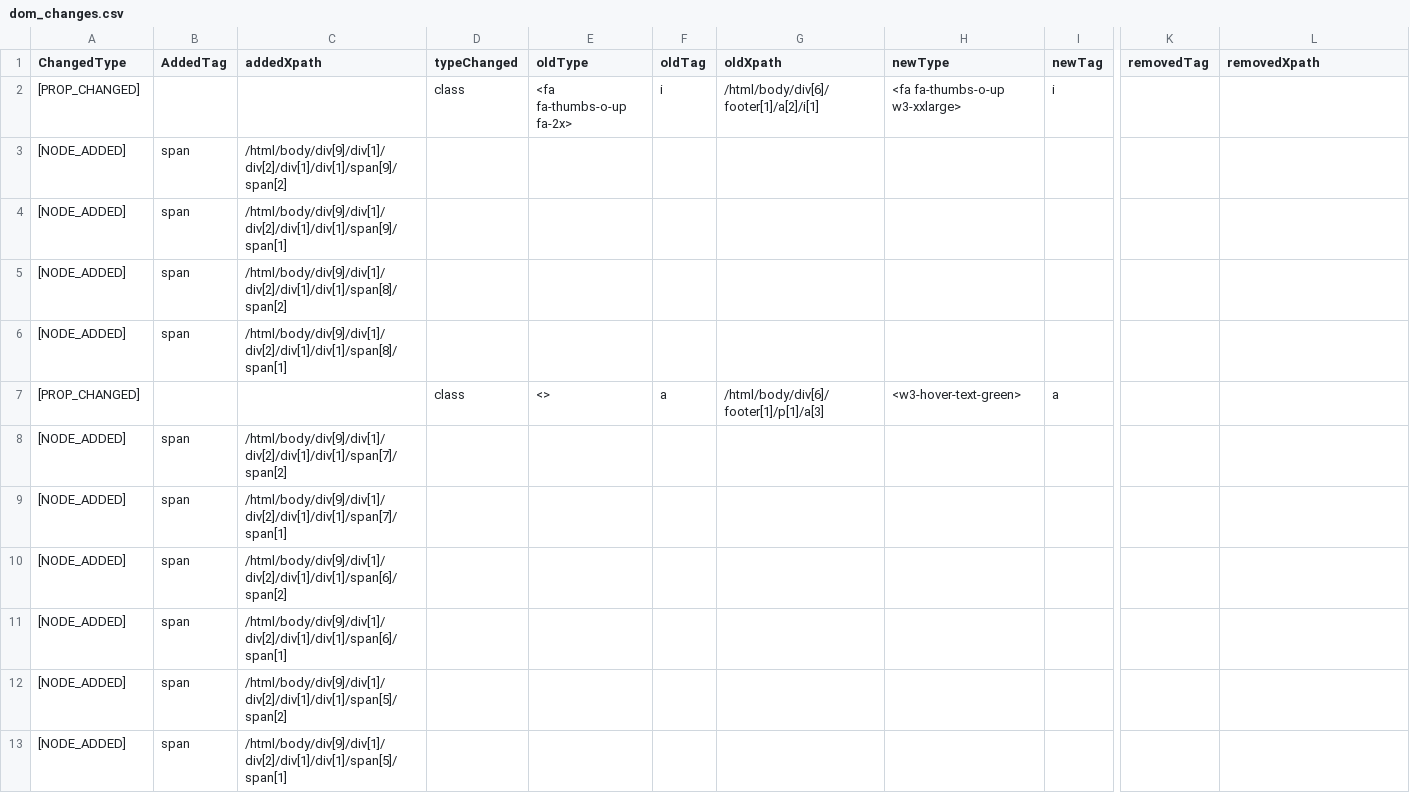
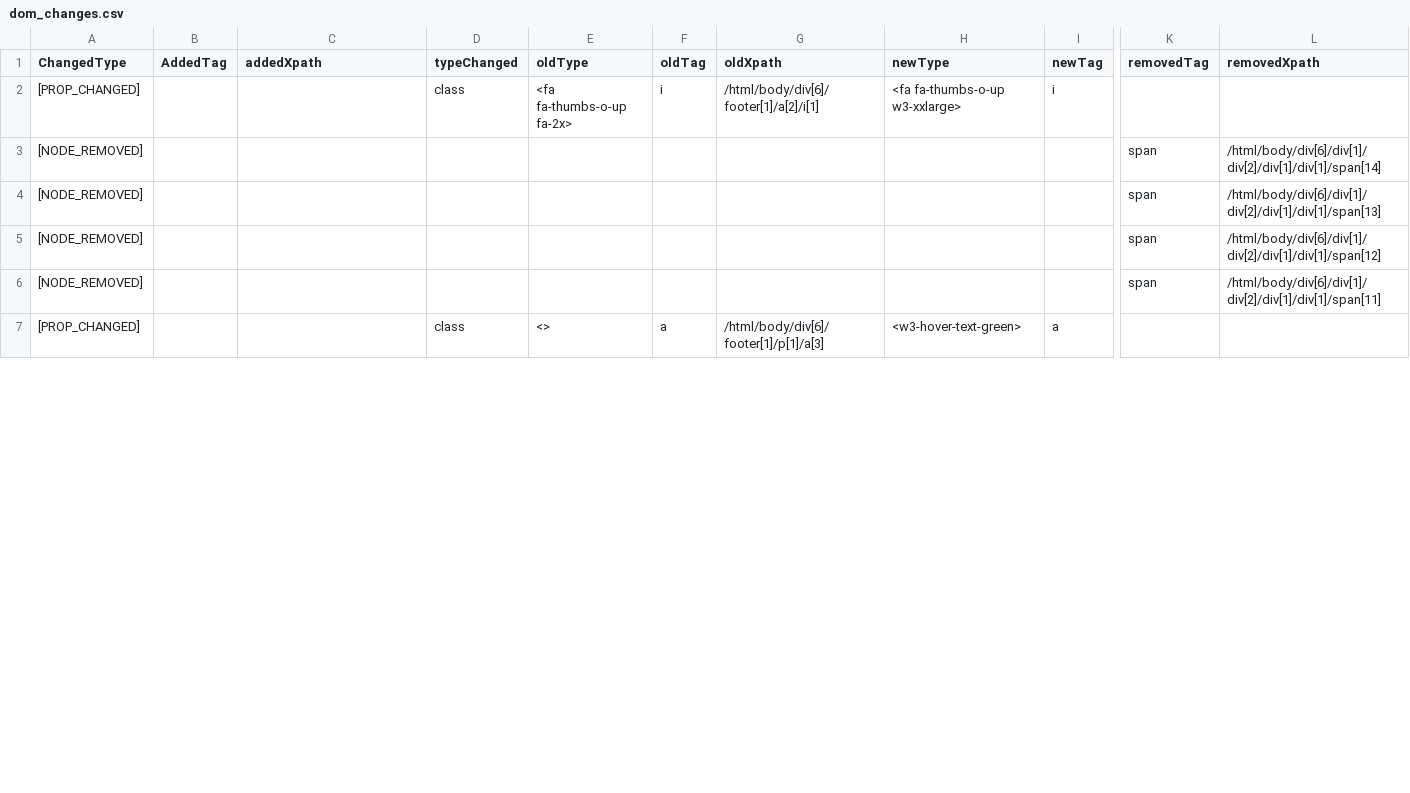
Before and after one commit to webevoexp/webevo, a CSV file: Results/w3schools/dom_changes.csv, drawn as a sheet; only a part is shown, gaps mark what is left out; removed rows and columns are numbered as before the commit, all else as after; rows hold the shown columns only; the diff covers the shown part only; the diff names each change by its address in the sheet, - before the commit and + after, or states it on an @@ line.

Commit message:
update.

```diff
--- a/Results/w3schools/dom_changes.csv
+++ b/Results/w3schools/dom_changes.csv
-row 3: [NODE_ADDED] | span | /html/body/div[9]/div[1]/div[2]/div[1]/div[1]/span[9]/span[2]
-row 4: [NODE_ADDED] | span | /html/body/div[9]/div[1]/div[2]/div[1]/div[1]/span[9]/span[1]
-row 5: [NODE_ADDED] | span | /html/body/div[9]/div[1]/div[2]/div[1]/div[1]/span[8]/span[2]
-row 6: [NODE_ADDED] | span | /html/body/div[9]/div[1]/div[2]/div[1]/div[1]/span[8]/span[1]
+row 3: [NODE_REMOVED] |  |  |  |  |  |  |  |  | span | /html/body/div[6]/div[1]/div[2]/div[1]/div[1]/span[14]
+row 4: [NODE_REMOVED] |  |  |  |  |  |  |  |  | span | /html/body/div[6]/div[1]/div[2]/div[1]/div[1]/span[13]
+row 5: [NODE_REMOVED] |  |  |  |  |  |  |  |  | span | /html/body/div[6]/div[1]/div[2]/div[1]/div[1]/span[12]
+row 6: [NODE_REMOVED] |  |  |  |  |  |  |  |  | span | /html/body/div[6]/div[1]/div[2]/div[1]/div[1]/span[11]
-row 8: [NODE_ADDED] | span | /html/body/div[9]/div[1]/div[2]/div[1]/div[1]/span[7]/span[2]
-row 9: [NODE_ADDED] | span | /html/body/div[9]/div[1]/div[2]/div[1]/div[1]/span[7]/span[1]
-row 10: [NODE_ADDED] | span | /html/body/div[9]/div[1]/div[2]/div[1]/div[1]/span[6]/span[2]
-row 11: [NODE_ADDED] | span | /html/body/div[9]/div[1]/div[2]/div[1]/div[1]/span[6]/span[1]
-row 12: [NODE_ADDED] | span | /html/body/div[9]/div[1]/div[2]/div[1]/div[1]/span[5]/span[2]
-row 13: [NODE_ADDED] | span | /html/body/div[9]/div[1]/div[2]/div[1]/div[1]/span[5]/span[1]
```
Also changed, not shown: 10 added rows and 4 removed rows elsewhere in this file.
